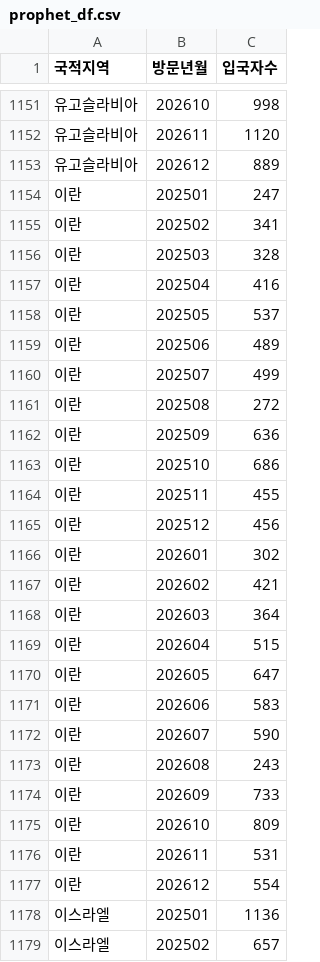
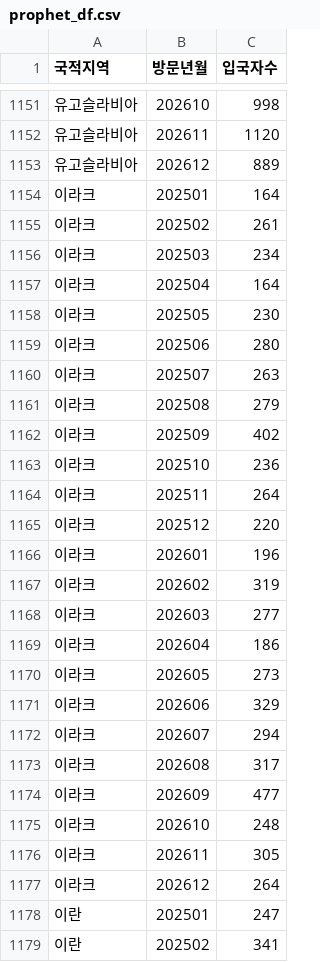
Before and after one commit to marurun66/foreigner-entry-prediction, a CSV file: data/prophet_df.csv, drawn as a sheet; only a part is shown, gaps mark what is left out; the shorter side is filled out with more unchanged rows; the diff covers the shown part only.

```diff
--- a/data/prophet_df.csv
+++ b/data/prophet_df.csv
@@ -1153,2 +1153,26 @@
 유고슬라비아,202612,889
+이라크,202501,164
+이라크,202502,261
+이라크,202503,234
+이라크,202504,164
+이라크,202505,230
+이라크,202506,280
+이라크,202507,263
+이라크,202508,279
+이라크,202509,402
+이라크,202510,236
+이라크,202511,264
+이라크,202512,220
+이라크,202601,196
+이라크,202602,319
+이라크,202603,277
+이라크,202604,186
+이라크,202605,273
+이라크,202606,329
+이라크,202607,294
+이라크,202608,317
+이라크,202609,477
+이라크,202610,248
+이라크,202611,305
+이라크,202612,264
 이란,202501,247
```
Also changed, not shown: 22 removed rows elsewhere in this file, data/df.csv, data/seasonal_df.csv, 14 other files.
